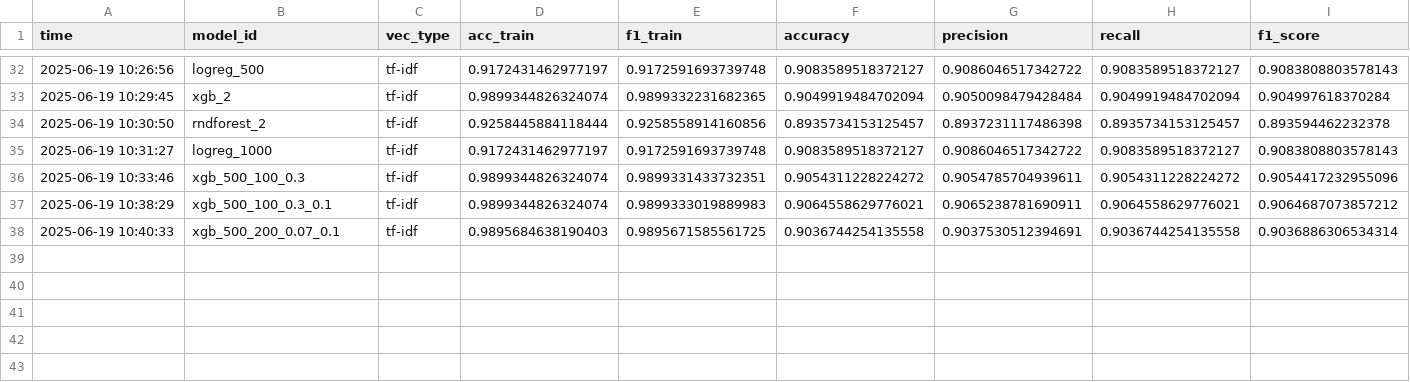
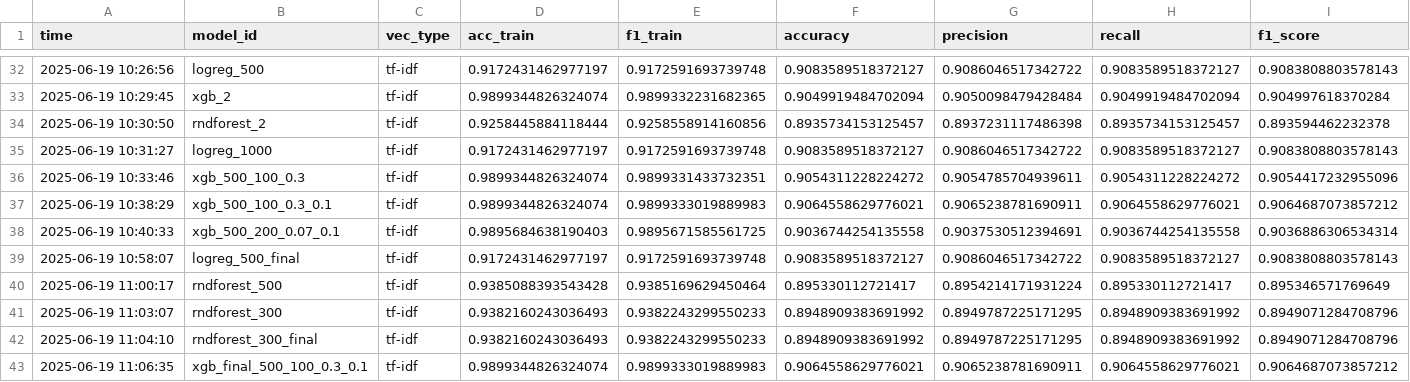
Before and after one commit to gfkpth/NLP_fakenews_detector, a CSV file: results.csv, drawn as a sheet; only a part is shown, gaps mark what is left out; rows hold the shown columns only; the diff names each change by its address in the sheet, - before the commit and + after, or states it on an @@ line.

Commit message:
fixing generation of testing results

```diff
--- a/results.csv
+++ b/results.csv
+row 39: 2025-06-19 10:58:07 | logreg_500_final | tf-idf | 0.9172431462977197 | 0.9172591693739748 | 0.9083589518372127 | 0.9086046517342722 | 0.9083589518372127 | 0.9083808803578143
+row 40: 2025-06-19 11:00:17 | rndforest_500 | tf-idf | 0.9385088393543428 | 0.9385169629450464 | 0.895330112721417 | 0.8954214171931224 | 0.895330112721417 | 0.895346571769649
+row 41: 2025-06-19 11:03:07 | rndforest_300 | tf-idf | 0.9382160243036493 | 0.9382243299550233 | 0.8948909383691992 | 0.8949787225171295 | 0.8948909383691992 | 0.8949071284708796
+row 42: 2025-06-19 11:04:10 | rndforest_300_final | tf-idf | 0.9382160243036493 | 0.9382243299550233 | 0.8948909383691992 | 0.8949787225171295 | 0.8948909383691992 | 0.8949071284708796
+row 43: 2025-06-19 11:06:35 | xgb_final_500_100_0.3_0.1 | tf-idf | 0.9899344826324074 | 0.9899333019889983 | 0.9064558629776021 | 0.9065238781690911 | 0.9064558629776021 | 0.9064687073857212
```
Also changed, not shown: 11 other files.
